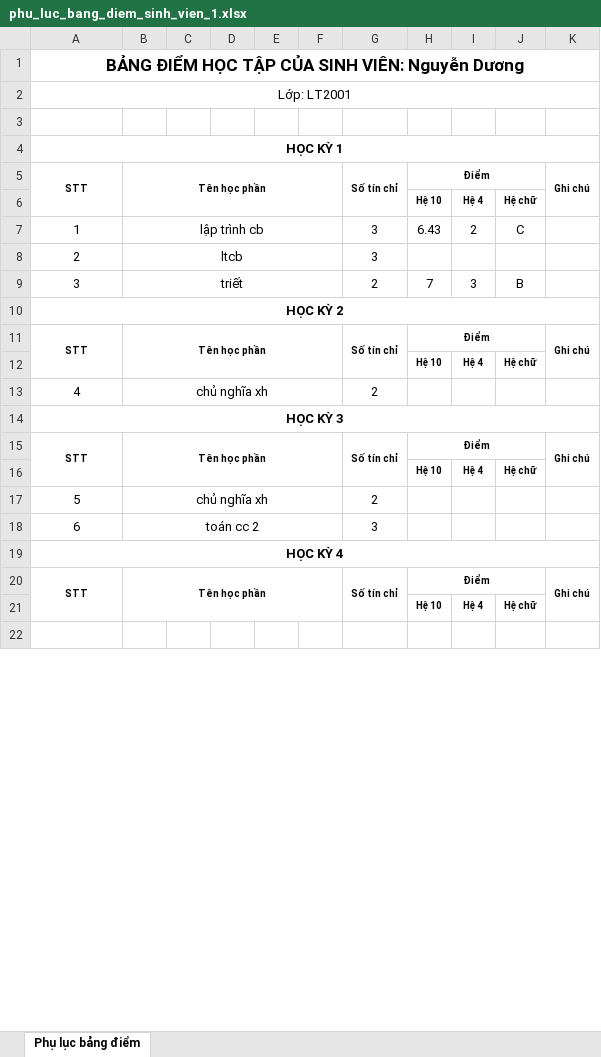
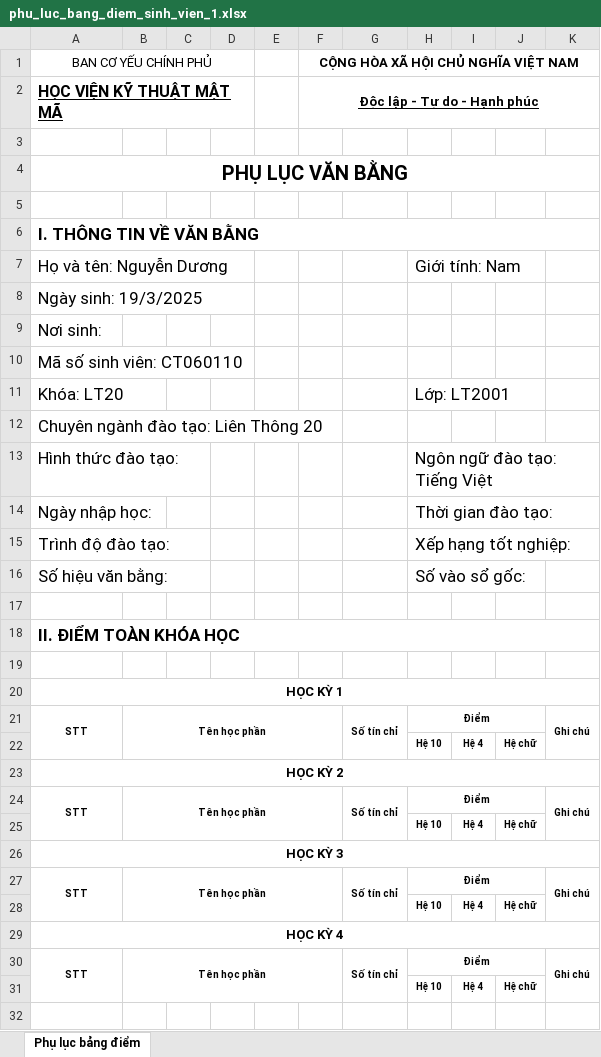
Before and after one commit to ductrong203/KMA_MM, an Excel workbook: kma_mm/kma_be/src/exports/phulucbang/phu_luc_bang_diem_sinh_vien_1.xlsx, sheet Phụ lục bảng điểm, drawn as a sheet; only a part is shown; values as stored, in another font and other column widths than the file's, no borders; removed rows and columns are numbered as before the commit, all else as after; the diff covers the shown part only; the diff names each change by its address in the sheet, - before the commit and + after, or states it on an @@ line.

```diff
--- a/kma_mm/kma_be/src/exports/phulucbang/phu_luc_bang_diem_sinh_vien_1.xlsx (sheet Phụ lục bảng điểm)
+++ b/kma_mm/kma_be/src/exports/phulucbang/phu_luc_bang_diem_sinh_vien_1.xlsx (sheet Phụ lục bảng điểm)
+row 1: BAN CƠ YẾU CHÍNH PHỦ |  |  |  |  | CỘNG HÒA XÃ HỘI CHỦ NGHĨA VIỆT NAM
+row 2: HỌC VIỆN KỸ THUẬT MẬT MÃ |  |  |  |  | Độc lập - Tự do - Hạnh phúc
+row 3: (empty)
-A4: BẢNG ĐIỂM HỌC TẬP CỦA SINH VIÊN: Nguyễn Dương
+A4: PHỤ LỤC VĂN BẰNG
@@ A4 text size: larger @@
+row 5: (empty)
-A6: Lớp: LT2001
+A6: I. THÔNG TIN VỀ VĂN BẰNG
@@ A6 text size: larger, bold: off → on, alignment: center → left @@
+row 7: Họ và tên: Nguyễn Dương |  |  |  |  |  |  | Giới tính: Nam
+row 8: Ngày sinh: 19/3/2025
+row 9: Nơi sinh:
+row 10: Mã số sinh viên: CT060110
+row 11: Khóa: LT20 |  |  |  |  |  |  | Lớp: LT2001
+row 12: Chuyên ngành đào tạo: Liên Thông 20
+row 13: Hình thức đào tạo: |  |  |  |  |  |  | Ngôn ngữ đào tạo: Tiếng Việt
+row 14: Ngày nhập học: |  |  |  |  |  |  | Thời gian đào tạo:
+row 15: Trình độ đào tạo: |  |  |  |  |  |  | Xếp hạng tốt nghiệp:
+row 16: Số hiệu văn bằng: |  |  |  |  |  |  | Số vào sổ gốc:
+row 17: (empty)
+row 18: II. ĐIỂM TOÀN KHÓA HỌC
-row 7: 1 | lập trình cb |  |  |  |  | 3 | 6.43 | 2 | C
-row 8: 2 | ltcb |  |  |  |  | 3
-row 9: 3 | triết |  |  |  |  | 2 | 7 | 3 | B
-row 13: 4 | chủ nghĩa xh |  |  |  |  | 2
-row 17: 5 | chủ nghĩa xh |  |  |  |  | 2
-row 18: 6 | toán cc 2 |  |  |  |  | 3
```
Also changed, not shown: 7 added rows, 1 removed row, 1 edited cell and merged cells elsewhere in this sheet, kma_mm/kma_be/src/exports/excel/danh_gia_diem_qua_trinh.xlsx, 4 other files.
